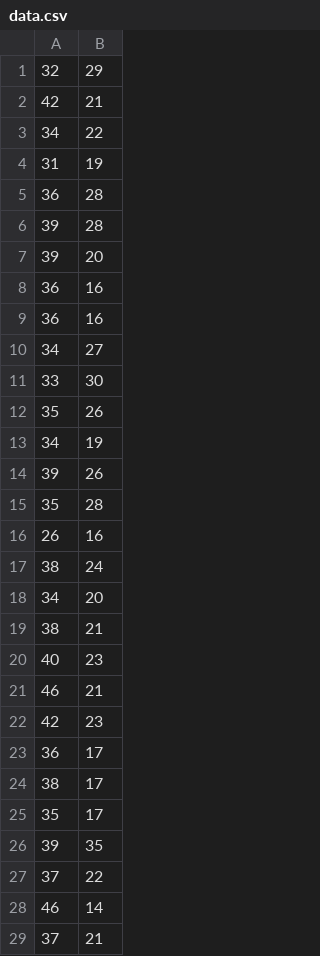
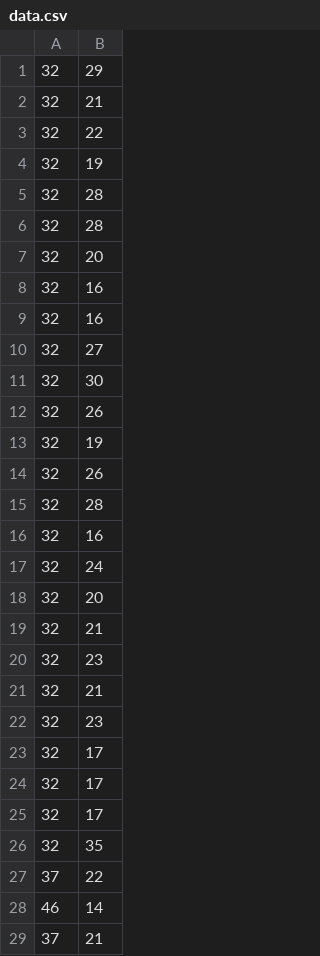
Before and after one commit to messi14/CS244Fall2017, a CSV file: Assignment-2/data/data.csv, drawn as a sheet; only a part is shown; the diff names each change by its address in the sheet, - before the commit and + after, or states it on an @@ line.

Commit message:
client code and graph for data

```diff
--- a/Assignment-2/data/data.csv
+++ b/Assignment-2/data/data.csv
-A2: 42
+A2: 32
-A3: 34
+A3: 32
-A4: 31
+A4: 32
-A5: 36
+A5: 32
-A6:A7: 39
+A6:A7: 32
-A8:A9: 36
+A8:A9: 32
-A10: 34
+A10: 32
-A11: 33
+A11: 32
-A12: 35
+A12: 32
-A13: 34
+A13: 32
-A14: 39
+A14: 32
-A15: 35
+A15: 32
-A16: 26
+A16: 32
-A17: 38
+A17: 32
-A18: 34
+A18: 32
-A19: 38
+A19: 32
-A20: 40
+A20: 32
-A21: 46
+A21: 32
-A22: 42
+A22: 32
-A23: 36
+A23: 32
-A24: 38
+A24: 32
-A25: 35
+A25: 32
-A26: 39
+A26: 32
```
Also changed, not shown: 2 other files.
